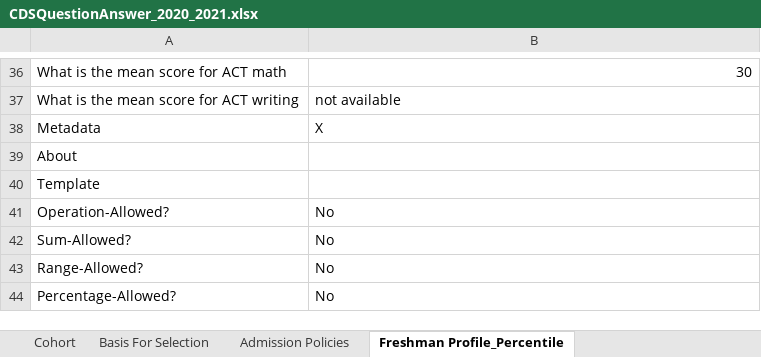
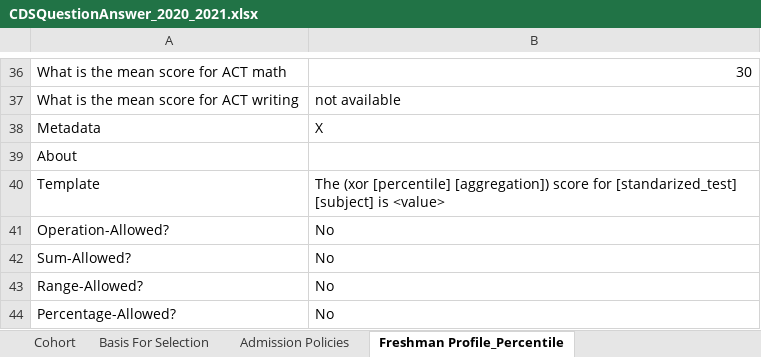
Before and after one commit to rhit-dingb/rhit_IRPA_2023, an Excel workbook: NewCDSDataFromClient/CDSQuestionAnswer_2020_2021.xlsx, sheet Freshman Profile_Percentile, drawn as a sheet; only a part is shown, gaps mark what is left out; values as stored, in another font and other column widths than the file's, no borders; the diff names each change by its address in the sheet, - before the commit and + after, or states it on an @@ line.

```diff
--- a/NewCDSDataFromClient/CDSQuestionAnswer_2020_2021.xlsx (sheet Freshman Profile_Percentile)
+++ b/NewCDSDataFromClient/CDSQuestionAnswer_2020_2021.xlsx (sheet Freshman Profile_Percentile)
-B40: (empty)
+B40: The (xor [percentile] [aggregation]) score for [standarized_test] [subject] is <value>
```
Also changed, not shown: sheet Financial Aid_Awarded Freshman, 3 other files.
